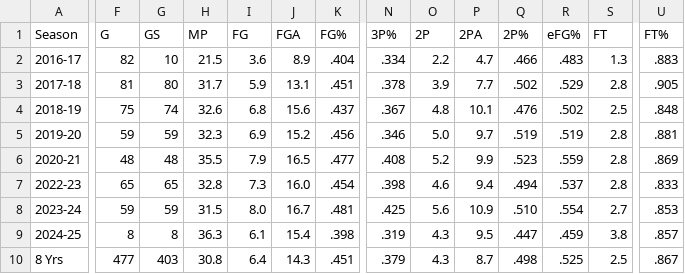
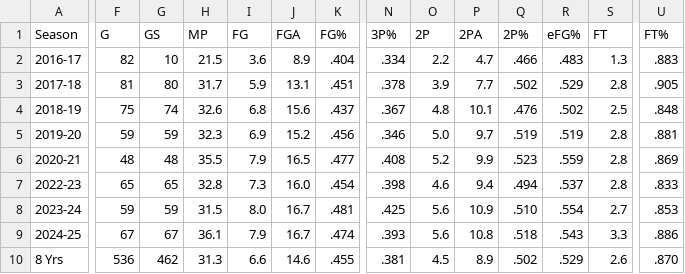
Before and after one commit to jackhannan-hello/CapstoneNBAPlayerStatPredection, a CSV file: my-app/src/playerStats/jamalmurray.csv, drawn as a sheet; only a part is shown, gaps mark what is left out; the diff covers the shown part only; the diff names each change by its address in the sheet, - before the commit and + after, or states it on an @@ line.

```diff
--- a/my-app/src/playerStats/jamalmurray.csv
+++ b/my-app/src/playerStats/jamalmurray.csv
-F9 (G): 8
+F9 (G): 67
-G9 (GS): 8
+G9 (GS): 67
-H9 (MP): 36.3
+H9 (MP): 36.1
-I9 (FG): 6.1
+I9 (FG): 7.9
-J9 (FGA): 15.4
+J9 (FGA): 16.7
-K9 (FG%): .398
+K9 (FG%): .474
-N9 (3P%): .319
+N9 (3P%): .393
-O9 (2P): 4.3
+O9 (2P): 5.6
-P9 (2PA): 9.5
+P9 (2PA): 10.8
-Q9 (2P%): .447
+Q9 (2P%): .518
-R9 (eFG%): .459
+R9 (eFG%): .543
-S9 (FT): 3.8
+S9 (FT): 3.3
-U9 (FT%): .857
+U9 (FT%): .886
-F10 (G): 477
+F10 (G): 536
-G10 (GS): 403
+G10 (GS): 462
-H10 (MP): 30.8
+H10 (MP): 31.3
-I10 (FG): 6.4
+I10 (FG): 6.6
-J10 (FGA): 14.3
+J10 (FGA): 14.6
-K10 (FG%): .451
+K10 (FG%): .455
-N10 (3P%): .379
+N10 (3P%): .381
-O10 (2P): 4.3
+O10 (2P): 4.5
-P10 (2PA): 8.7
+P10 (2PA): 8.9
-Q10 (2P%): .498
+Q10 (2P%): .502
-R10 (eFG%): .525
+R10 (eFG%): .529
-S10 (FT): 2.5
+S10 (FT): 2.6
-U10 (FT%): .867
+U10 (FT%): .870
```
Also changed, not shown: 14 edited cells elsewhere in this file, my-app/src/playerStats/austinreavesFullStats.csv, my-app/src/playerStats/jaysontatumFullStats.csv, 20 other files.
